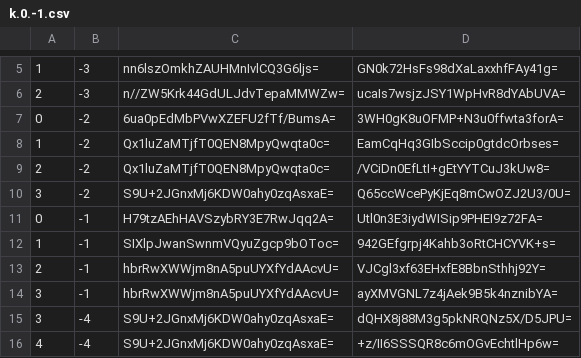
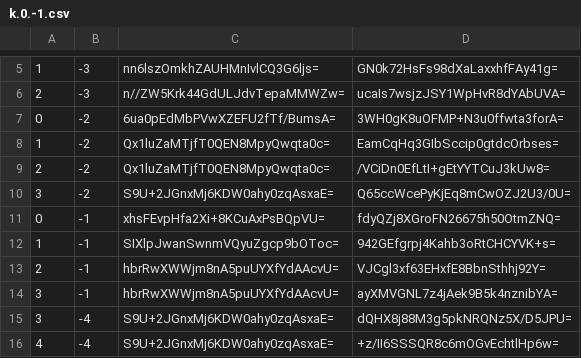
Before and after one commit to counterfitninja/netherlower, a CSV file: tiles/zoom.-1/metadata/k.0.-1.csv, drawn as a sheet; only a part is shown, gaps mark what is left out.

```diff
--- a/tiles/zoom.-1/metadata/k.0.-1.csv
+++ b/tiles/zoom.-1/metadata/k.0.-1.csv
@@ -10,3 +10,3 @@
 3,-2,S9U+2JGnxMj6KDW0ahy0zqAsxaE=,Q65ccWcePyKjEq8mCwOZJ2U3/0U=
-0,-1,H79tzAEhHAVSzybRY3E7RwJqq2A=,Utl0n3E3iydWISip9PHEI9z72FA=
+0,-1,xhsFEvpHfa2Xi+8KCuAxPsBQpVU=,fdyQZj8XGroFN26675h50OtmZNQ=
 1,-1,SIXlpJwanSwnmVQyuZgcp9bOToc=,942GEfgrpj4Kahb3oRtCHCYVK+s=
```
Also changed, not shown: tiles/zoom.-1/metadata/k.0.0.csv, tiles/zoom.-2/metadata/k.0.-1.csv, 15 other files.
